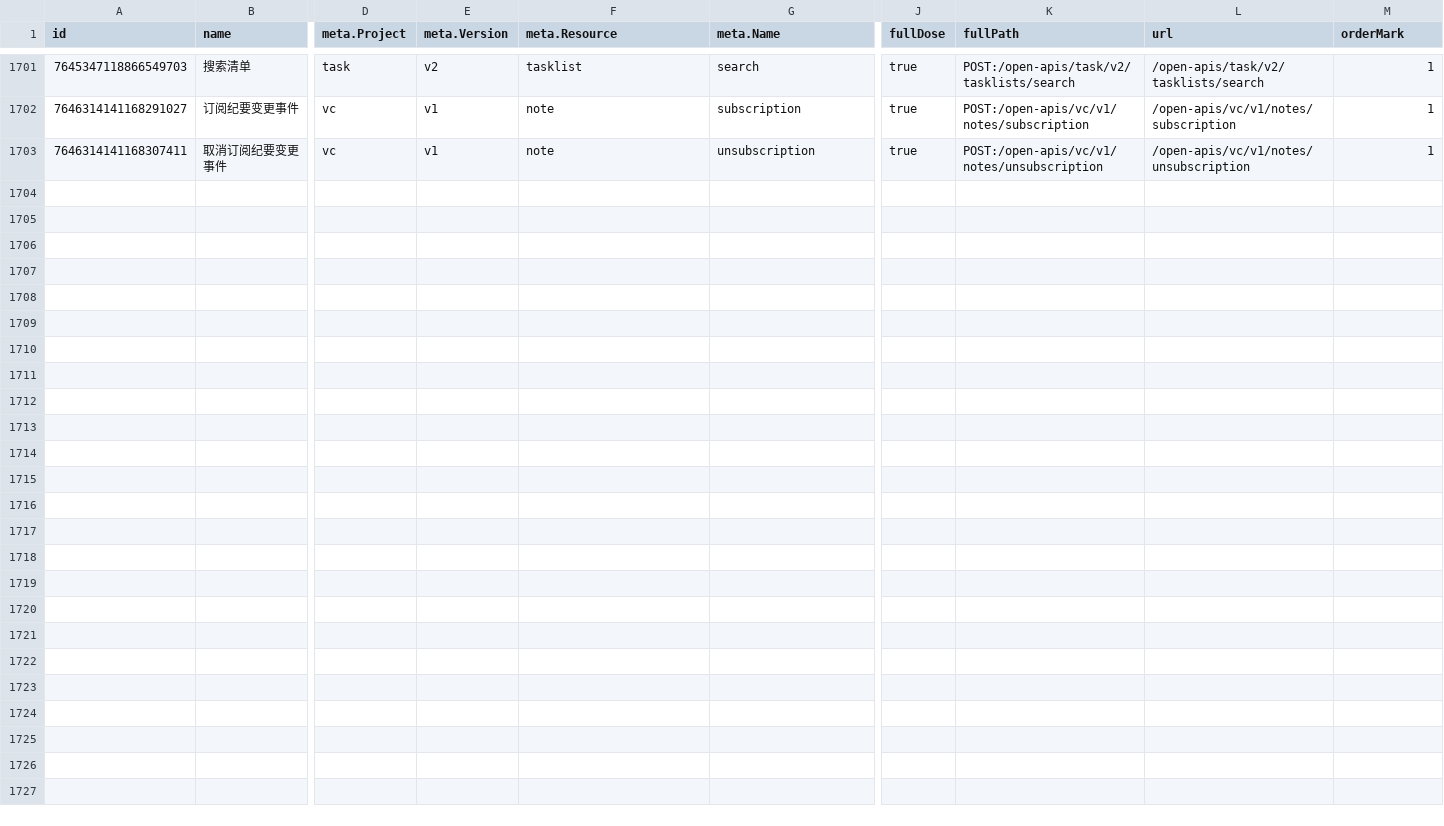
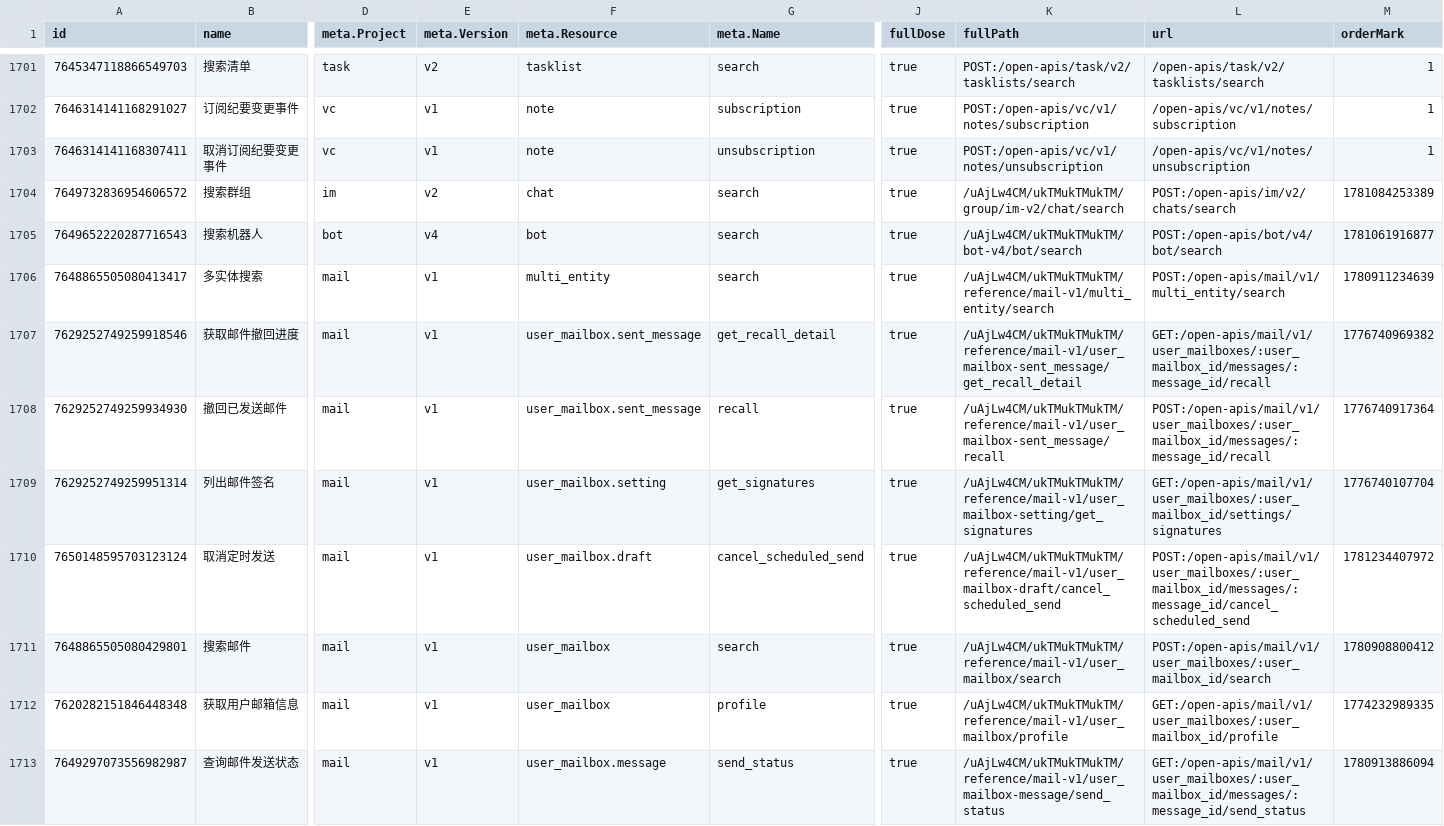
Before and after one commit to foxzool/openlark, a CSV file: api_list_export.csv, drawn as a sheet; only a part is shown, gaps mark what is left out; rows hold the shown columns only; the diff names each change by its address in the sheet, - before the commit and + after, or states it on an @@ line.

Commit message:
chore: 追加 10 个新 API 到 api_list_export.csv 基准
从飞书 catalog 拉取 issue #199 报告的 10 个新增 API:
- bot: 搜索机器人
- im: 搜索群组
- mail: 多实体搜索/搜索邮件/获取用户邮箱信息/查询发送状态/
        撤回邮件+进度/取消定时发送/列出邮件签名

CSV: 1702 → 1712 个 API 基准 (fixes #199)

```diff
--- a/api_list_export.csv
+++ b/api_list_export.csv
+row 1704: 7649732836954606572 | 搜索群组 | im | v2 | chat | search | true | /uAjLw4CM/ukTMukTMukTM/group/im-v2/chat/search | POST:/open-apis/im/v2/chats/search | 1781084253389
+row 1705: 7649652220287716543 | 搜索机器人 | bot | v4 | bot | search | true | /uAjLw4CM/ukTMukTMukTM/bot-v4/bot/search | POST:/open-apis/bot/v4/bot/search | 1781061916877
+row 1706: 7648865505080413417 | 多实体搜索 | mail | v1 | multi_entity | search | true | /uAjLw4CM/ukTMukTMukTM/reference/mail-v1/multi_entity/search | POST:/open-apis/mail/v1/multi_entity/search | 1780911234639
+row 1707: 7629252749259918546 | 获取邮件撤回进度 | mail | v1 | user_mailbox.sent_message | get_recall_detail | true | /uAjLw4CM/ukTMukTMukTM/reference/mail-v1/user_mailbox-sent_message/get_recall_detail | GET:/open-apis/mail/v1/user_mailboxes/:user_mailbox_id/messages/:message_id/recall | 1776740969382
+row 1708: 7629252749259934930 | 撤回已发送邮件 | mail | v1 | user_mailbox.sent_message | recall | true | /uAjLw4CM/ukTMukTMukTM/reference/mail-v1/user_mailbox-sent_message/recall | POST:/open-apis/mail/v1/user_mailboxes/:user_mailbox_id/messages/:message_id/recall | 1776740917364
+row 1709: 7629252749259951314 | 列出邮件签名 | mail | v1 | user_mailbox.setting | get_signatures | true | /uAjLw4CM/ukTMukTMukTM/reference/mail-v1/user_mailbox-setting/get_signatures | GET:/open-apis/mail/v1/user_mailboxes/:user_mailbox_id/settings/signatures | 1776740107704
+row 1710: 7650148595703123124 | 取消定时发送 | mail | v1 | user_mailbox.draft | cancel_scheduled_send | true | /uAjLw4CM/ukTMukTMukTM/reference/mail-v1/user_mailbox-draft/cancel_scheduled_send | POST:/open-apis/mail/v1/user_mailboxes/:user_mailbox_id/messages/:message_id/cancel_scheduled_send | 1781234407972
+row 1711: 7648865505080429801 | 搜索邮件 | mail | v1 | user_mailbox | search | true | /uAjLw4CM/ukTMukTMukTM/reference/mail-v1/user_mailbox/search | POST:/open-apis/mail/v1/user_mailboxes/:user_mailbox_id/search | 1780908800412
+row 1712: 7620282151846448348 | 获取用户邮箱信息 | mail | v1 | user_mailbox | profile | true | /uAjLw4CM/ukTMukTMukTM/reference/mail-v1/user_mailbox/profile | GET:/open-apis/mail/v1/user_mailboxes/:user_mailbox_id/profile | 1774232989335
+row 1713: 7649297073556982987 | 查询邮件发送状态 | mail | v1 | user_mailbox.message | send_status | true | /uAjLw4CM/ukTMukTMukTM/reference/mail-v1/user_mailbox-message/send_status | GET:/open-apis/mail/v1/user_mailboxes/:user_mailbox_id/messages/:message_id/send_status | 1780913886094
```
